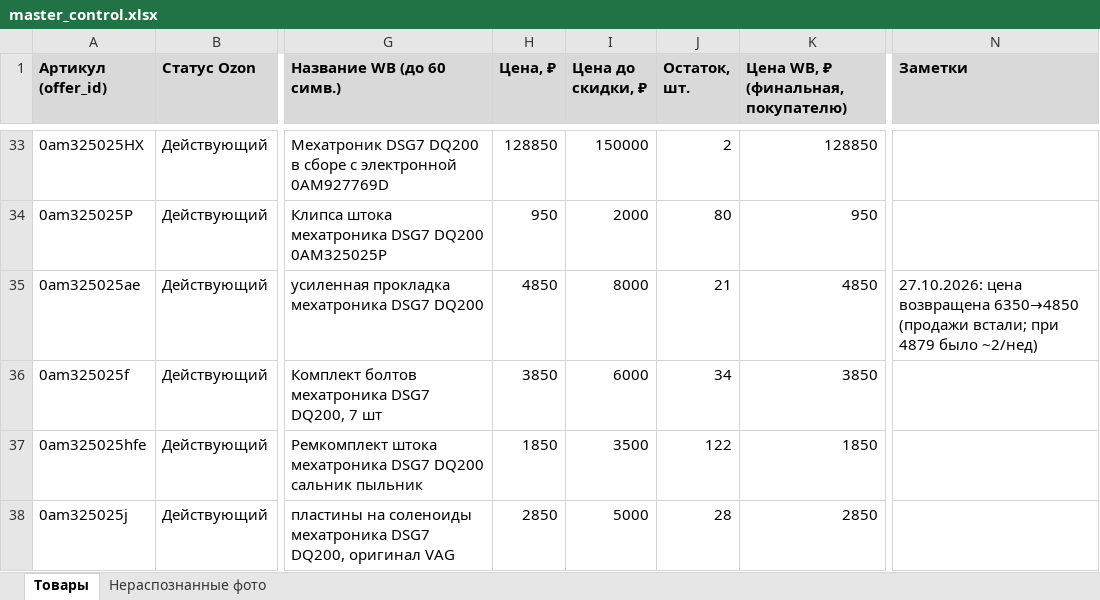
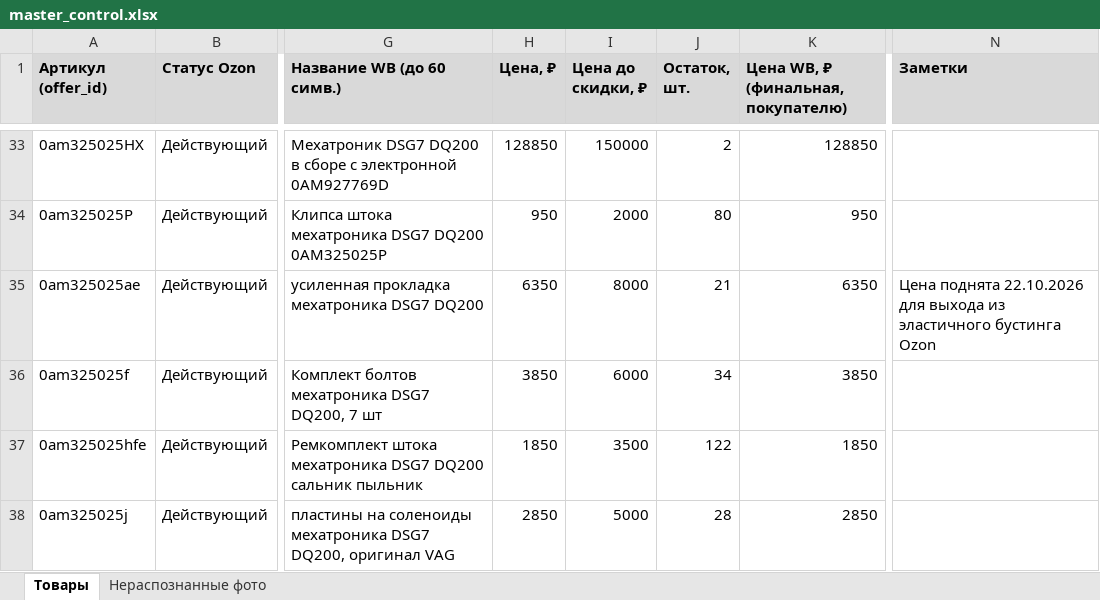
Before and after one commit to antongrigorenko844-prog/marketplace-agent, an Excel workbook: data/master_control.xlsx, sheet Товары, drawn as a sheet; only a part is shown, gaps mark what is left out; values as stored, in another font and other column widths than the file's, no borders; charts and pictures not drawn; the diff names each change by its address in the sheet, - before the commit and + after, or states it on an @@ line.

```diff
--- a/data/master_control.xlsx (sheet Товары)
+++ b/data/master_control.xlsx (sheet Товары)
-H35 (Цена, ₽): 4850
+H35 (Цена, ₽): 6350
-K35: 4850
+K35: 6350
-N35 (Заметки): 27.10.2026: цена возвращена 6350→4850 (продажи встали; при 4879 было ~2/нед)
+N35 (Заметки): Цена поднята 22.10.2026 для выхода из эластичного бустинга Ozon
```
Also changed, not shown: charts or pictures, data/audit_report.xlsx, data/avito_feed.xlsx, 11 other files.
